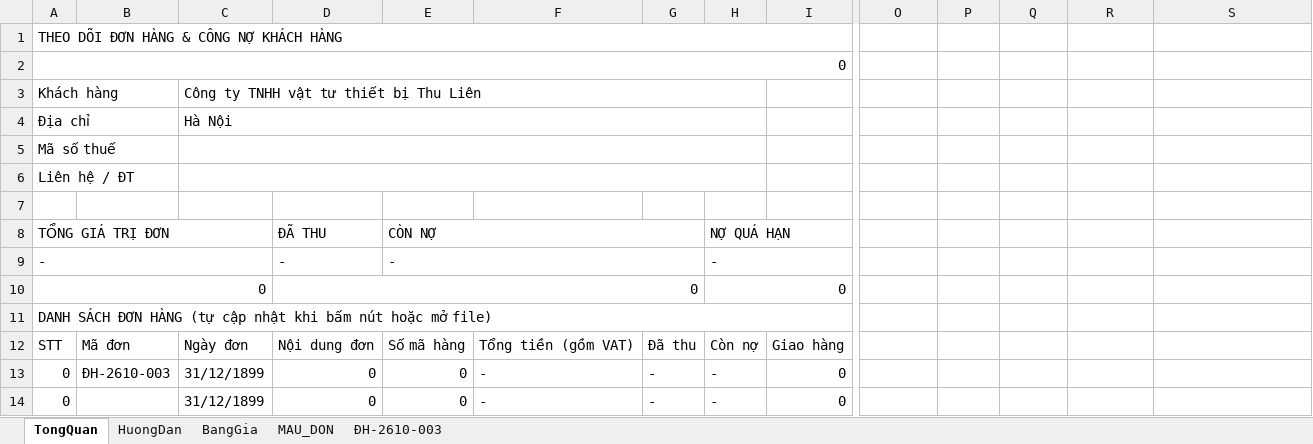
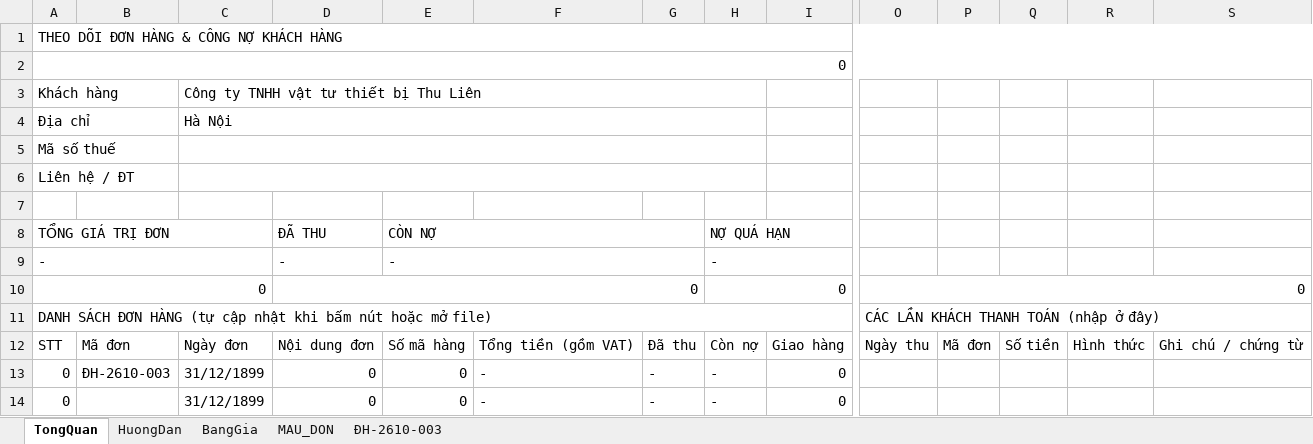
Before and after one commit to trungvip01951-lgtm/giay-to-cty, an Excel workbook: cong-no/CongNo_ThuLien.xlsm, sheet TongQuan, drawn as a sheet; only a part is shown, gaps mark what is left out; values as stored, in another font and other column widths than the file's, no cell formats; charts and pictures and conditional formats not drawn; the diff names each change by its address in the sheet, - before the commit and + after, or states it on an @@ line.

```diff
--- a/cong-no/CongNo_ThuLien.xlsm (sheet TongQuan)
+++ b/cong-no/CongNo_ThuLien.xlsm (sheet TongQuan)
-A1:M1 merged
+A1:S1 merged
-A2:M2 merged
+A2:S2 merged
-O10: (empty)
+O10: 0
+O10:S10 merged
-O11: (empty)
+O11: CÁC LẦN KHÁCH THANH TOÁN (nhập ở đây)
+O11:S11 merged
-O12: (empty)
+O12: Ngày thu
-P12: (empty)
+P12: Mã đơn
-Q12: (empty)
+Q12: Số tiền
-R12: (empty)
+R12: Hình thức
-S12: (empty)
+S12: Ghi chú / chứng từ
```
Also changed, not shown: sheet MAU_DON, sheet ĐH-2610-003, sheet BangGia, sheet HuongDan, cell formats, formulas that keep their value, 2 other files.
